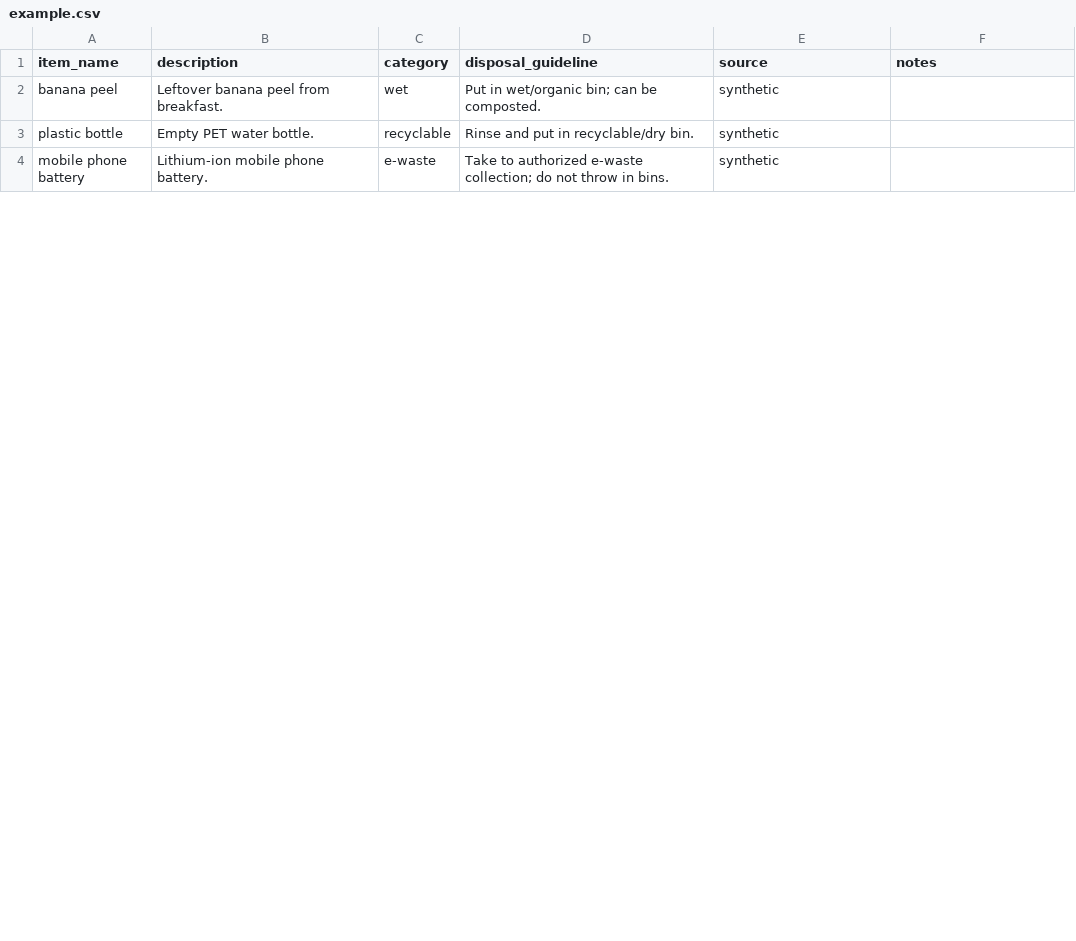
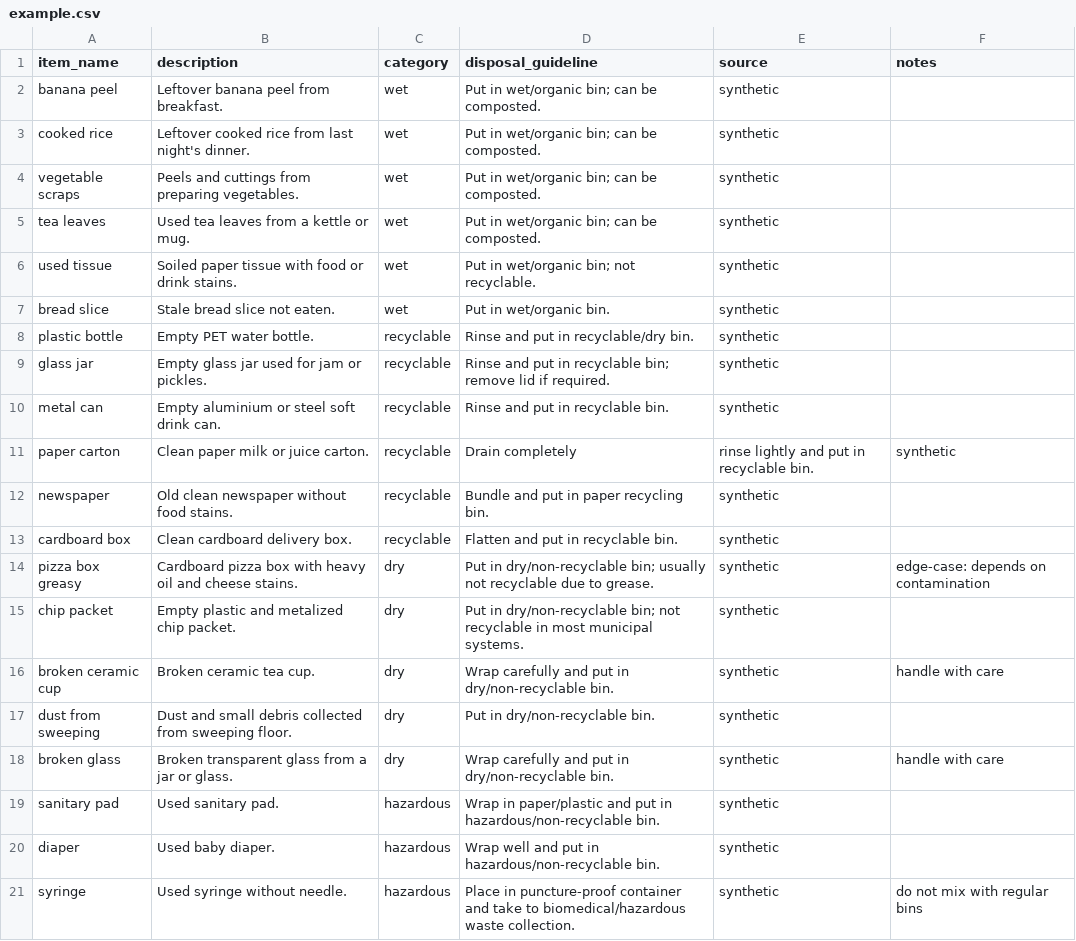
Before and after one commit to swaralikoge547-commits/waste-text-classifier, a CSV file: data/example.csv, drawn as a sheet; only a part is shown; the shorter side is filled out with more unchanged rows; the diff covers the shown part only.

Commit message:
Expand examples.csv to 30 waste items

```diff
--- a/data/example.csv
+++ b/data/example.csv
@@ -2,2 +2,20 @@ item_name,description,category,disposal_guideline,source,notes
 banana peel,Leftover banana peel from breakfast.,wet,Put in wet/organic bin; can be composted.,synthetic,
+cooked rice,Leftover cooked rice from last night's dinner.,wet,Put in wet/organic bin; can be composted.,synthetic,
+vegetable scraps,Peels and cuttings from preparing vegetables.,wet,Put in wet/organic bin; can be composted.,synthetic,
+tea leaves,Used tea leaves from a kettle or mug.,wet,Put in wet/organic bin; can be composted.,synthetic,
+used tissue,Soiled paper tissue with food or drink stains.,wet,Put in wet/organic bin; not recyclable.,synthetic,
+bread slice,Stale bread slice not eaten.,wet,Put in wet/organic bin.,synthetic,
 plastic bottle,Empty PET water bottle.,recyclable,Rinse and put in recyclable/dry bin.,synthetic,
+glass jar,Empty glass jar used for jam or pickles.,recyclable,Rinse and put in recyclable bin; remove lid if required.,synthetic,
+metal can,Empty aluminium or steel soft drink can.,recyclable,Rinse and put in recyclable bin.,synthetic,
+paper carton,Clean paper milk or juice carton.,recyclable,Drain completely, rinse lightly and put in recyclable bin.,synthetic,
+newspaper,Old clean newspaper without food stains.,recyclable,Bundle and put in paper recycling bin.,synthetic,
+cardboard box,Clean cardboard delivery box.,recyclable,Flatten and put in recyclable bin.,synthetic,
+pizza box greasy,Cardboard pizza box with heavy oil and cheese stains.,dry,Put in dry/non-recyclable bin; usually not recyclable due to grease.,synthetic,edge-case: depends on contamination
+chip packet,Empty plastic and metalized chip packet.,dry,Put in dry/non-recyclable bin; not recyclable in most municipal systems.,synthetic,
+broken ceramic cup,Broken ceramic tea cup.,dry,Wrap carefully and put in dry/non-recyclable bin.,synthetic,handle with care
+dust from sweeping,Dust and small debris collected from sweeping floor.,dry,Put in dry/non-recyclable bin.,synthetic,
+broken glass,Broken transparent glass from a jar or glass.,dry,Wrap carefully and put in dry/non-recyclable bin.,synthetic,handle with care
+sanitary pad,Used sanitary pad.,hazardous,Wrap in paper/plastic and put in hazardous/non-recyclable bin.,synthetic,
+diaper,Used baby diaper.,hazardous,Wrap well and put in hazardous/non-recyclable bin.,synthetic,
+syringe,Used syringe without needle.,hazardous,Place in puncture-proof container and take to biomedical/hazardous waste collection.,synthetic,do not mix with regular bins
```
Also changed, not shown: 8 added rows and 2 removed rows elsewhere in this file.
